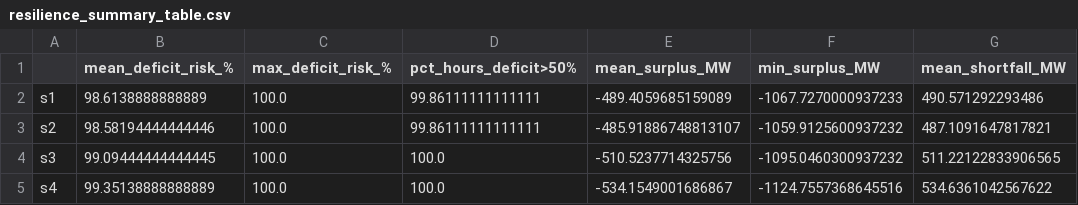
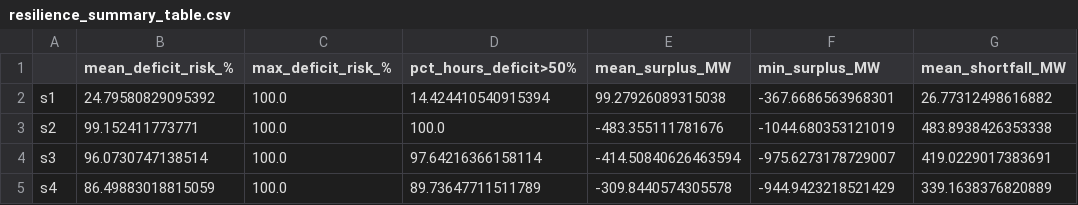
Before and after one commit to Sandra359/Advanced_BA, a CSV file: data/resilience_summary_table.csv, drawn as a sheet.

```diff
--- a/data/resilience_summary_table.csv
+++ b/data/resilience_summary_table.csv
@@ -1,5 +1,5 @@
 ,mean_deficit_risk_%,max_deficit_risk_%,pct_hours_deficit>50%,mean_surplus_MW,min_surplus_MW,mean_shortfall_MW
-s1,98.6138888888889,100.0,99.86111111111111,-489.4059685159089,-1067.7270000937233,490.571292293486
-s2,98.58194444444446,100.0,99.86111111111111,-485.91886748813107,-1059.9125600937232,487.1091647817821
-s3,99.09444444444445,100.0,100.0,-510.5237714325756,-1095.0460300937232,511.22122833906565
-s4,99.35138888888889,100.0,100.0,-534.1549001686867,-1124.7557368645516,534.6361042567622
+s1,24.79580829095392,100.0,14.424410540915394,99.27926089315038,-367.6686563968301,26.77312498616882
+s2,99.152411773771,100.0,100.0,-483.355111781676,-1044.680353121019,483.8938426353338
+s3,96.0730747138514,100.0,97.64216366158114,-414.50840626463594,-975.6273178729007,419.0229017383691
+s4,86.49883018815059,100.0,89.73647711511789,-309.8440574305578,-944.9423218521429,339.1638376820889
```
Also changed, not shown: 6 other files.
